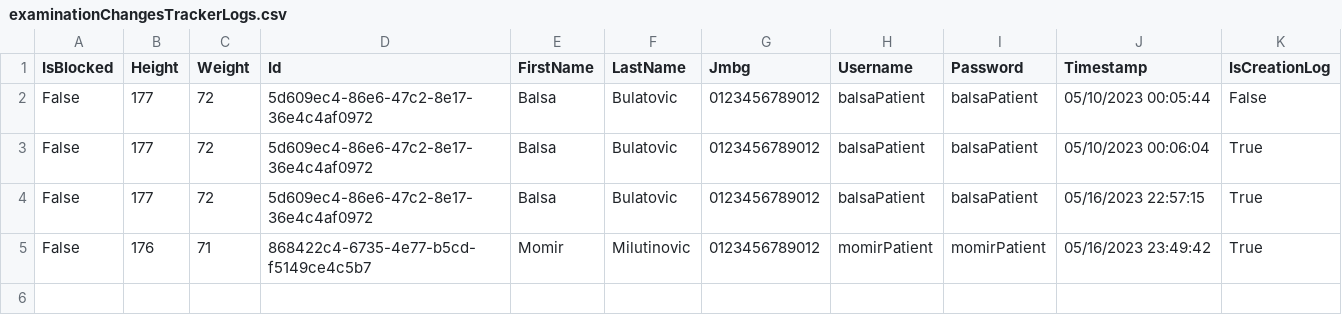
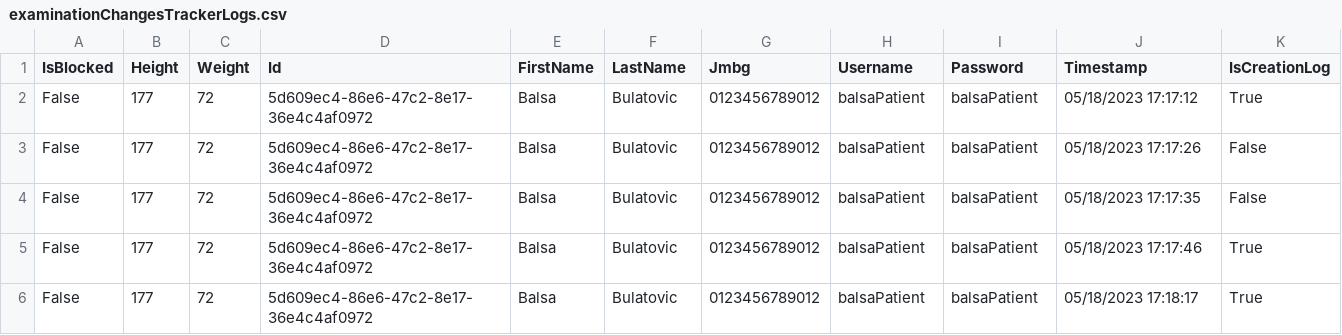
Before and after one commit to BulatovicBalsa/sims-project, a CSV file: Hospital/Data/examinationChangesTrackerLogs.csv, drawn as a sheet.

```diff
--- a/Hospital/Data/examinationChangesTrackerLogs.csv
+++ b/Hospital/Data/examinationChangesTrackerLogs.csv
@@ -1,5 +1,6 @@
 IsBlocked,Height,Weight,Id,FirstName,LastName,Jmbg,Username,Password,Timestamp,IsCreationLog
-False,177,72,5d609ec4-86e6-47c2-8e17-36e4c4af0972,Balsa,Bulatovic,0123456789012,balsaPatient,balsaPatient,05/10/2023 00:05:44,False
-False,177,72,5d609ec4-86e6-47c2-8e17-36e4c4af0972,Balsa,Bulatovic,0123456789012,balsaPatient,balsaPatient,05/10/2023 00:06:04,True
-False,177,72,5d609ec4-86e6-47c2-8e17-36e4c4af0972,Balsa,Bulatovic,0123456789012,balsaPatient,balsaPatient,05/16/2023 22:57:15,True
-False,176,71,868422c4-6735-4e77-b5cd-f5149ce4c5b7,Momir,Milutinovic,0123456789012,momirPatient,momirPatient,05/16/2023 23:49:42,True
+False,177,72,5d609ec4-86e6-47c2-8e17-36e4c4af0972,Balsa,Bulatovic,0123456789012,balsaPatient,balsaPatient,05/18/2023 17:17:12,True
+False,177,72,5d609ec4-86e6-47c2-8e17-36e4c4af0972,Balsa,Bulatovic,0123456789012,balsaPatient,balsaPatient,05/18/2023 17:17:26,False
+False,177,72,5d609ec4-86e6-47c2-8e17-36e4c4af0972,Balsa,Bulatovic,0123456789012,balsaPatient,balsaPatient,05/18/2023 17:17:35,False
+False,177,72,5d609ec4-86e6-47c2-8e17-36e4c4af0972,Balsa,Bulatovic,0123456789012,balsaPatient,balsaPatient,05/18/2023 17:17:46,True
+False,177,72,5d609ec4-86e6-47c2-8e17-36e4c4af0972,Balsa,Bulatovic,0123456789012,balsaPatient,balsaPatient,05/18/2023 17:18:17,True
```
Also changed, not shown: Hospital/Data/examination.csv, 5 other files.
